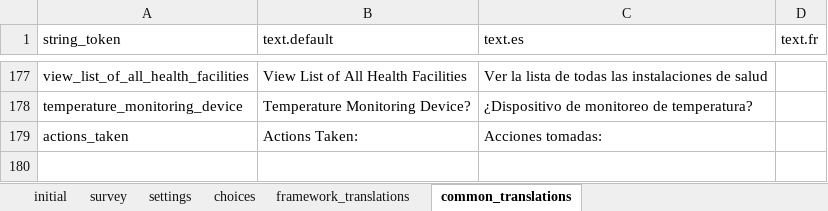
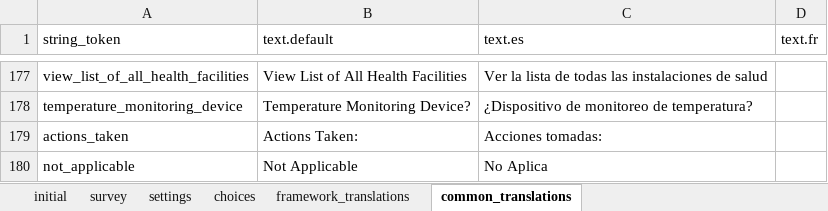
Before and after one commit to odk-x/app-designer, an Excel workbook: app/config/assets/framework/forms/framework/framework.xlsx, sheet common_translations, drawn as a sheet; only a part is shown, gaps mark what is left out; values as stored, in another font and other column widths than the file's, no borders; the diff names each change by its address in the sheet, - before the commit and + after, or states it on an @@ line.

Commit message:
translate not applicable

```diff
--- a/app/config/assets/framework/forms/framework/framework.xlsx (sheet common_translations)
+++ b/app/config/assets/framework/forms/framework/framework.xlsx (sheet common_translations)
+row 180: not_applicable | Not Applicable | No Aplica
```
Also changed, not shown: 3 other files.
